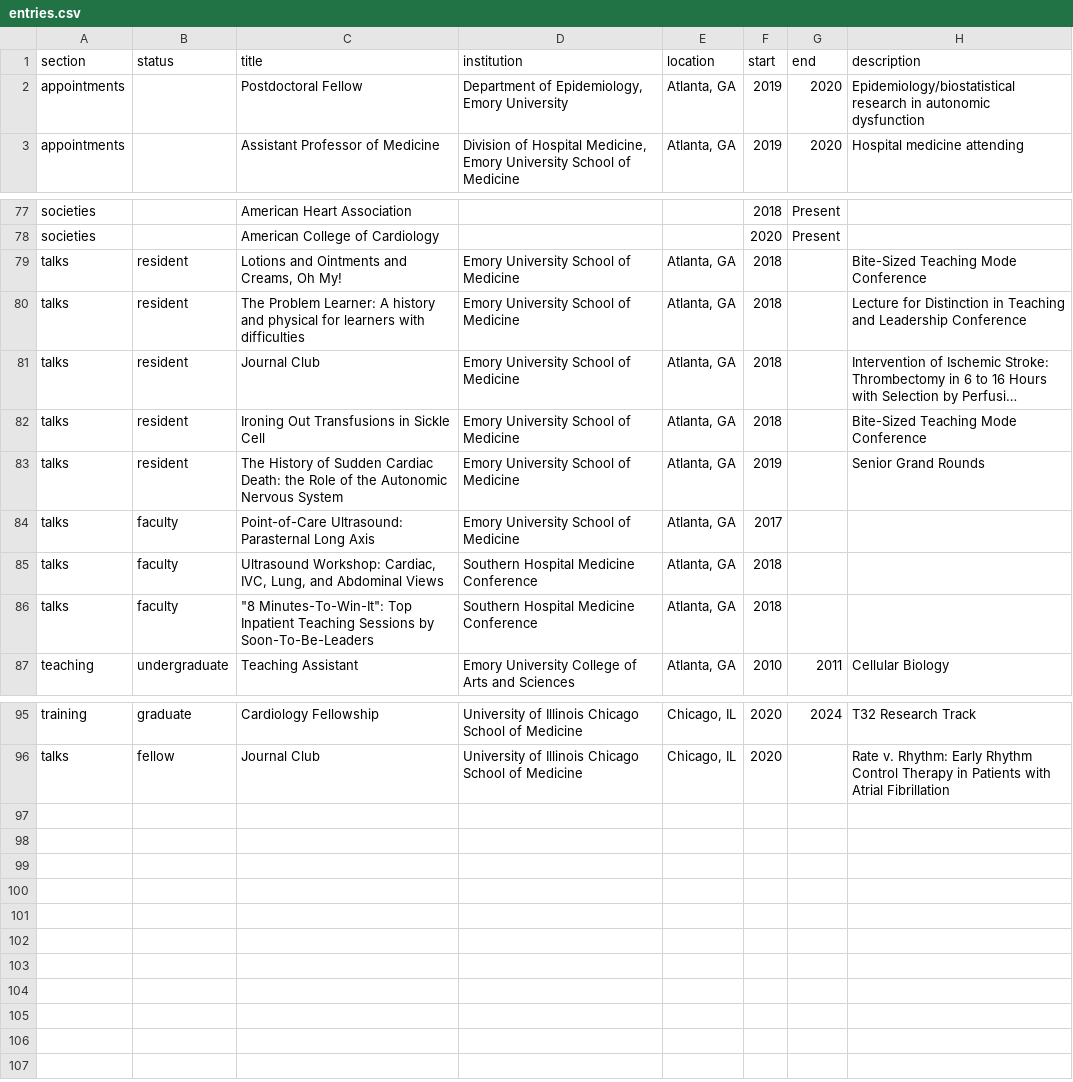
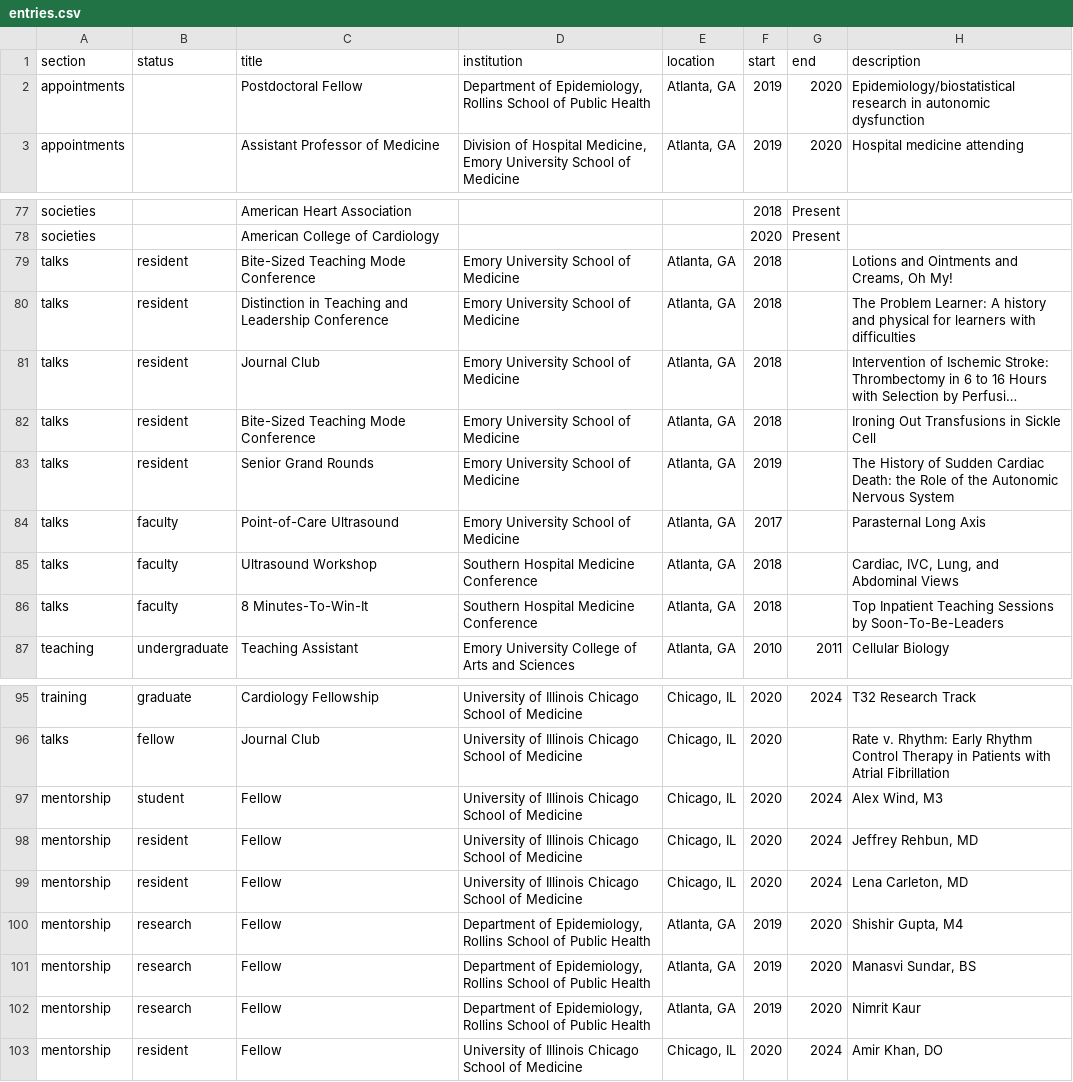
Before and after one commit to shah-in-boots/cv, a CSV file: entries.csv, drawn as a sheet; only a part is shown, gaps mark what is left out; long unchanged cells end in …; the diff covers the shown part only; the diff names each change by its address in the sheet, - before the commit and + after, or states it on an @@ line.

```diff
--- a/entries.csv
+++ b/entries.csv
-D2 (institution): …of Epidemiology, Emory University
+D2 (institution): …of Epidemiology, Rollins School of Public Health
-C79 (title): Lotions and Ointments and Creams, Oh My!
+C79 (title): Bite-Sized Teaching Mode Conference
-H79 (description): Bite-Sized Teaching Mode Conference
+H79 (description): Lotions and Ointments and Creams, Oh My!
-C80 (title): The Problem Learner: A history and physical for learners with difficulties
+C80 (title): Distinction in Teaching and Leadership Conference
-H80 (description): Lecture for Distinction in Teaching and Leadership Conference
+H80 (description): The Problem Learner: A history and physical for learners with difficulties
-C82 (title): Ironing Out Transfusions in Sickle Cell
+C82 (title): Bite-Sized Teaching Mode Conference
-H82 (description): Bite-Sized Teaching Mode Conference
+H82 (description): Ironing Out Transfusions in Sickle Cell
-C83 (title): The History of Sudden Cardiac Death: the Role of the Autonomic Nervous System
+C83 (title): Senior Grand Rounds
-H83 (description): Senior Grand Rounds
+H83 (description): The History of Sudden Cardiac Death: the Role of the Autonomic Nervous System
-C84 (title): Point-of-Care Ultrasound: Parasternal Long Axis
+C84 (title): Point-of-Care Ultrasound
-H84 (description): (empty)
+H84 (description): Parasternal Long Axis
-C85 (title): Ultrasound Workshop: Cardiac, IVC, Lung, and Abdominal Views
+C85 (title): Ultrasound Workshop
-H85 (description): (empty)
+H85 (description): Cardiac, IVC, Lung, and Abdominal Views
-C86 (title): "8 Minutes-To-Win-It": Top Inpatient Teaching Sessions by Soon-To-Be-Leaders
+C86 (title): 8 Minutes-To-Win-It
-H86 (description): (empty)
+H86 (description): Top Inpatient Teaching Sessions by Soon-To-Be-Leaders
+row 97: mentorship | student | Fellow | University of Illinois Chicago School of Medicine | Chicago, IL | 2020 | 2024 | Alex Wind, M3
+row 98: mentorship | resident | Fellow | University of Illinois Chicago School of Medicine | Chicago, IL | 2020 | 2024 | Jeffrey Rehbun, MD
+row 99: mentorship | resident | Fellow | University of Illinois Chicago School of Medicine | Chicago, IL | 2020 | 2024 | Lena Carleton, MD
+row 100: mentorship | research | Fellow | Department of Epidemiology, Rollins School of Public Health | Atlanta, GA | 2019 | 2020 | Shishir Gupta, M4
+row 101: mentorship | research | Fellow | Department of Epidemiology, Rollins School of Public Health | Atlanta, GA | 2019 | 2020 | Manasvi Sundar, BS
+row 102: mentorship | research | Fellow | Department of Epidemiology, Rollins School of Public Health | Atlanta, GA | 2019 | 2020 | Nimrit Kaur
+row 103: mentorship | resident | Fellow | University of Illinois Chicago School of Medicine | Chicago, IL | 2020 | 2024 | Amir Khan, DO
```
Also changed, not shown: 19 edited cells elsewhere in this file, 3 other files.
